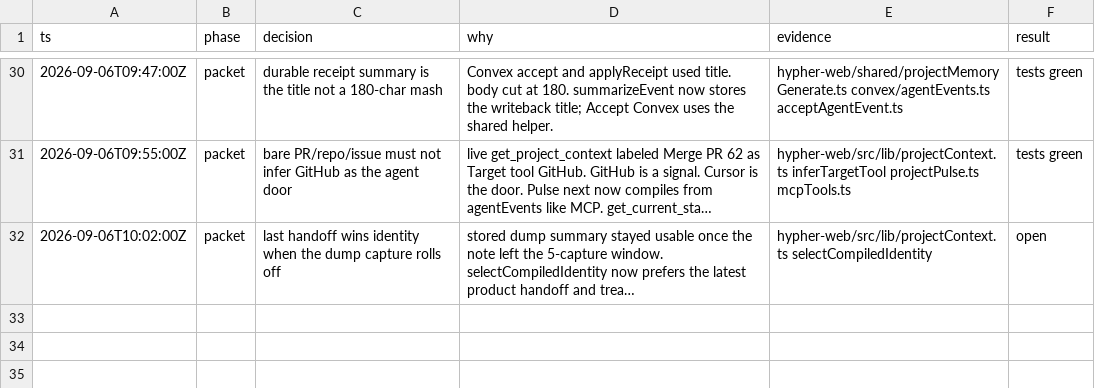
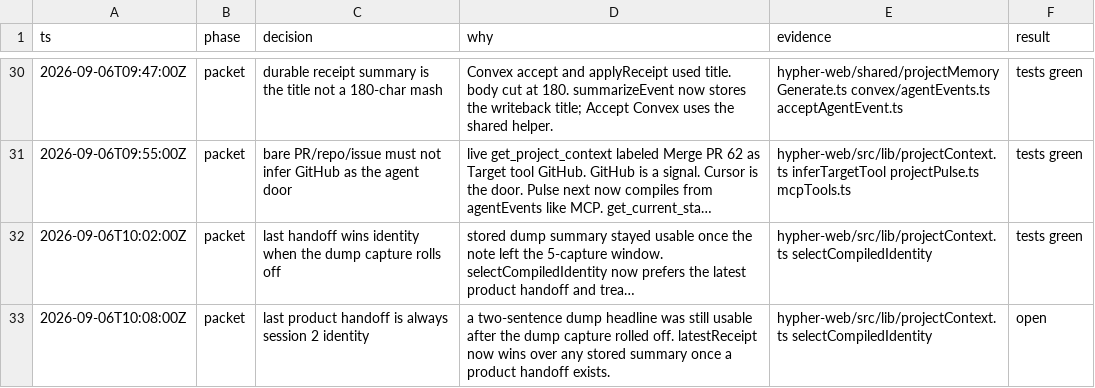
Before and after one commit to litterthanlit/hypher, a TSV file: .audit/fix-agent-context/decisions.tsv, drawn as a sheet; only a part is shown, gaps mark what is left out; long unchanged cells end in …; the diff names each change by its address in the sheet, - before the commit and + after, or states it on an @@ line.

```diff
--- a/.audit/fix-agent-context/decisions.tsv
+++ b/.audit/fix-agent-context/decisions.tsv
-F32 (result): open
+F32 (result): tests green
+row 33: 2026-09-06T10:08:00Z | packet | last product handoff is always session 2 identity | a two-sentence dump headline was still usable after the dump capture rolled off. latestReceipt now wins over any stored summary once a product handoff exists. | hypher-web/src/lib/projectContext.ts selectCompiledIdentity | open
```
Also changed, not shown: 2 other files.
